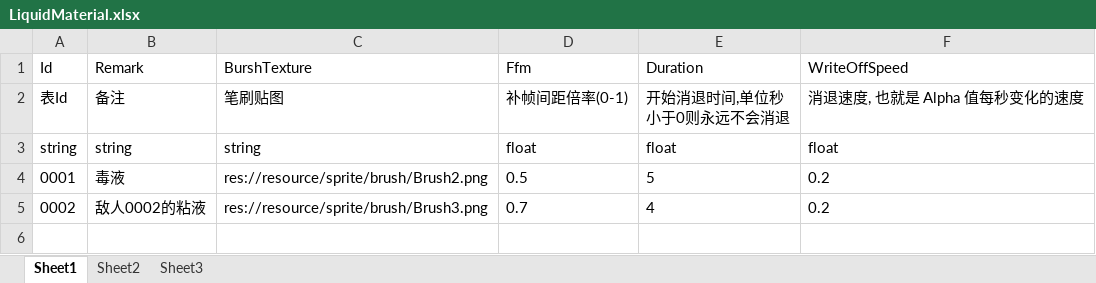
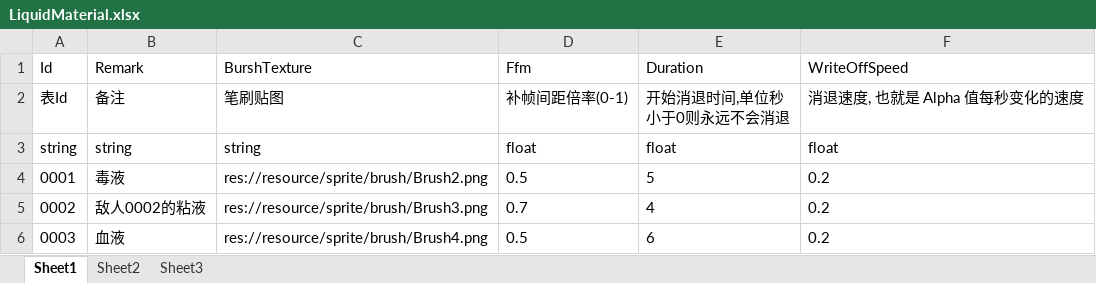
Before and after one commit to xlljc/DungeonShooting, an Excel workbook: DungeonShooting_Godot/excel/excelFile/LiquidMaterial.xlsx, sheet Sheet1, drawn as a sheet; values as stored, in another font and other column widths than the file's, no borders; the diff names each change by its address in the sheet, - before the commit and + after, or states it on an @@ line.

```diff
--- a/DungeonShooting_Godot/excel/excelFile/LiquidMaterial.xlsx (sheet Sheet1)
+++ b/DungeonShooting_Godot/excel/excelFile/LiquidMaterial.xlsx (sheet Sheet1)
+row 6: 0003 | 血液 | res://resource/sprite/brush/Brush4.png | 0.5 | 6 | 0.2
```
Also changed, not shown: DungeonShooting_Godot/excel/excelFile/ActivityBase.xlsx, DungeonShooting_Godot/excel/excelFile/ActivityMaterial.xlsx, 18 other files.
